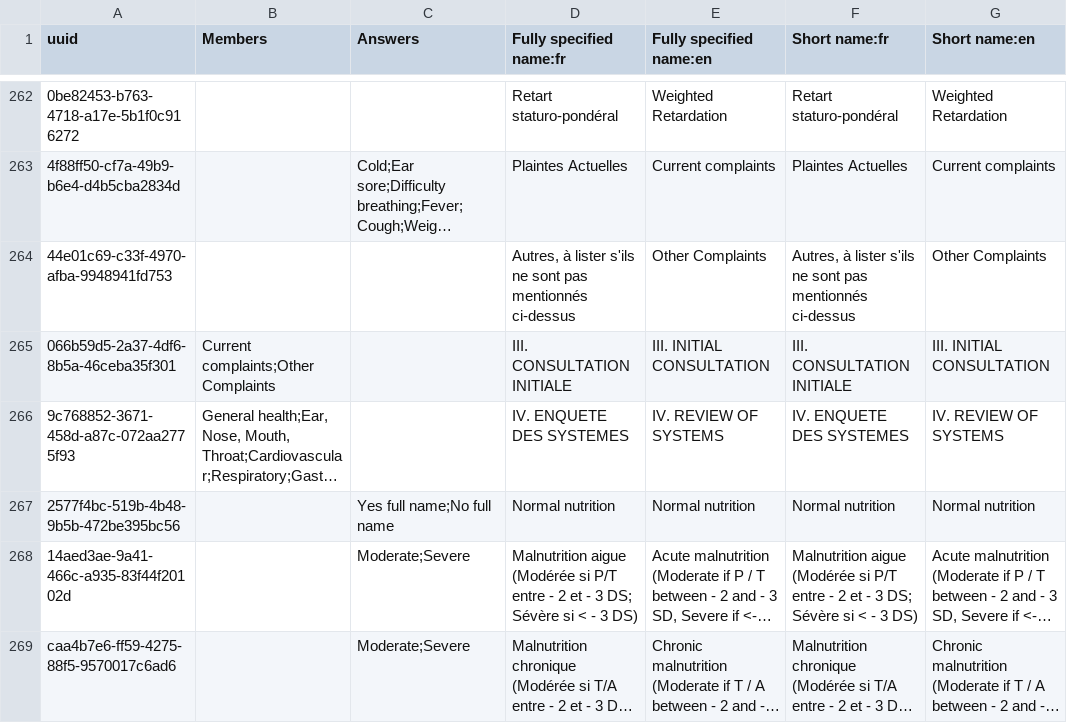
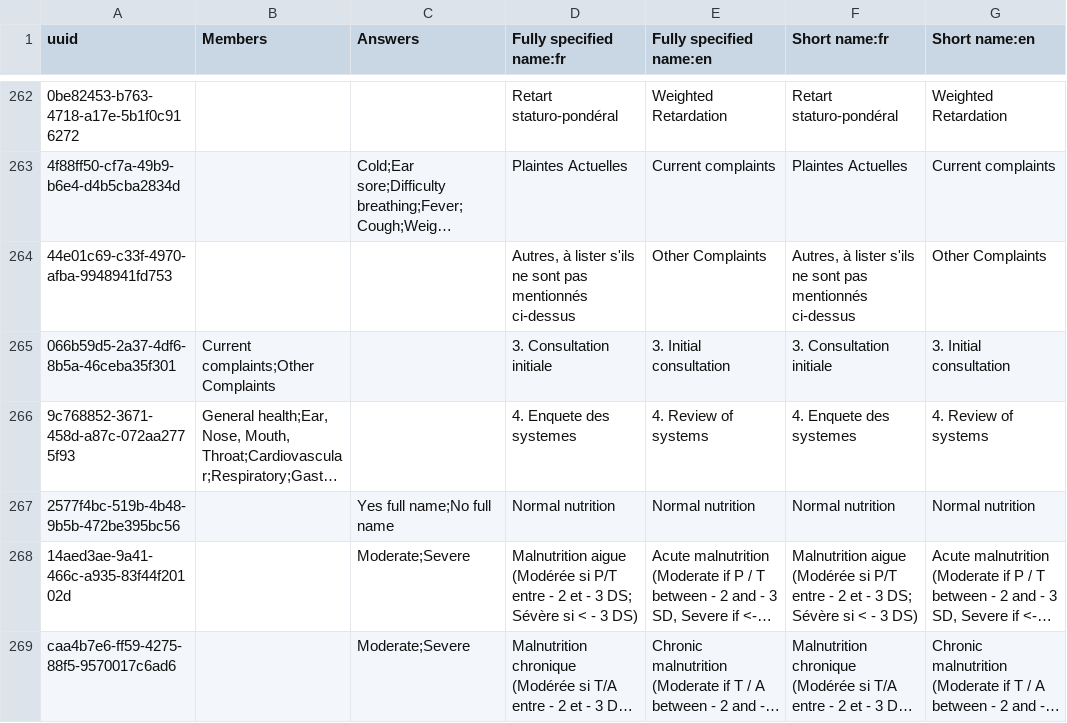
Before and after one commit to jembi/cameroon-bahmni-metadata, a CSV file: configuration/concepts/1004_child_hiv_initial_form.csv, drawn as a sheet; only a part is shown, gaps mark what is left out; long unchanged cells end in …; the diff covers the shown part only; the diff names each change by its address in the sheet, - before the commit and + after, or states it on an @@ line.

```diff
--- a/configuration/concepts/1004_child_hiv_initial_form.csv
+++ b/configuration/concepts/1004_child_hiv_initial_form.csv
-D265 (Fully specified name:fr): III. CONSULTATION INITIALE
+D265 (Fully specified name:fr): 3. Consultation initiale
-E265 (Fully specified name:en): III. INITIAL CONSULTATION
+E265 (Fully specified name:en): 3. Initial consultation
-F265 (Short name:fr): III. CONSULTATION INITIALE
+F265 (Short name:fr): 3. Consultation initiale
-G265 (Short name:en): III. INITIAL CONSULTATION
+G265 (Short name:en): 3. Initial consultation
-D266 (Fully specified name:fr): IV. ENQUETE DES SYSTEMES
+D266 (Fully specified name:fr): 4. Enquete des systemes
-E266 (Fully specified name:en): IV. REVIEW OF SYSTEMS
+E266 (Fully specified name:en): 4. Review of systems
-F266 (Short name:fr): IV. ENQUETE DES SYSTEMES
+F266 (Short name:fr): 4. Enquete des systemes
-G266 (Short name:en): IV. REVIEW OF SYSTEMS
+G266 (Short name:en): 4. Review of systems
```
Also changed, not shown: 51 edited cells elsewhere in this file, configuration/concepts/1000_adult_hiv_initial_form.csv, configuration/concepts/1002_adult_hiv_followup_form.csv, 3 other files.
